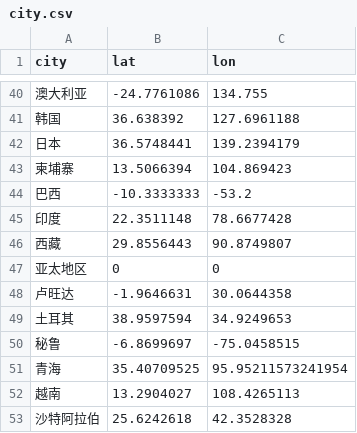
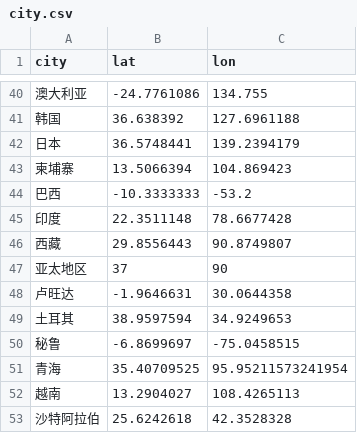
Before and after one commit to luoning/luoning.github.io, a CSV file: city.csv, drawn as a sheet; only a part is shown, gaps mark what is left out; the diff covers the shown part only.

Commit message:
Update city.csv

```diff
--- a/city.csv
+++ b/city.csv
@@ -46,3 +46,3 @@ city,lat,lon
 西藏,29.8556443, 90.8749807
-亚太地区, 0,0
+亚太地区, 37,90
 卢旺达,-1.9646631, 30.0644358
```
Also changed, not shown: 1 added row and 21 edited cells elsewhere in this file.
